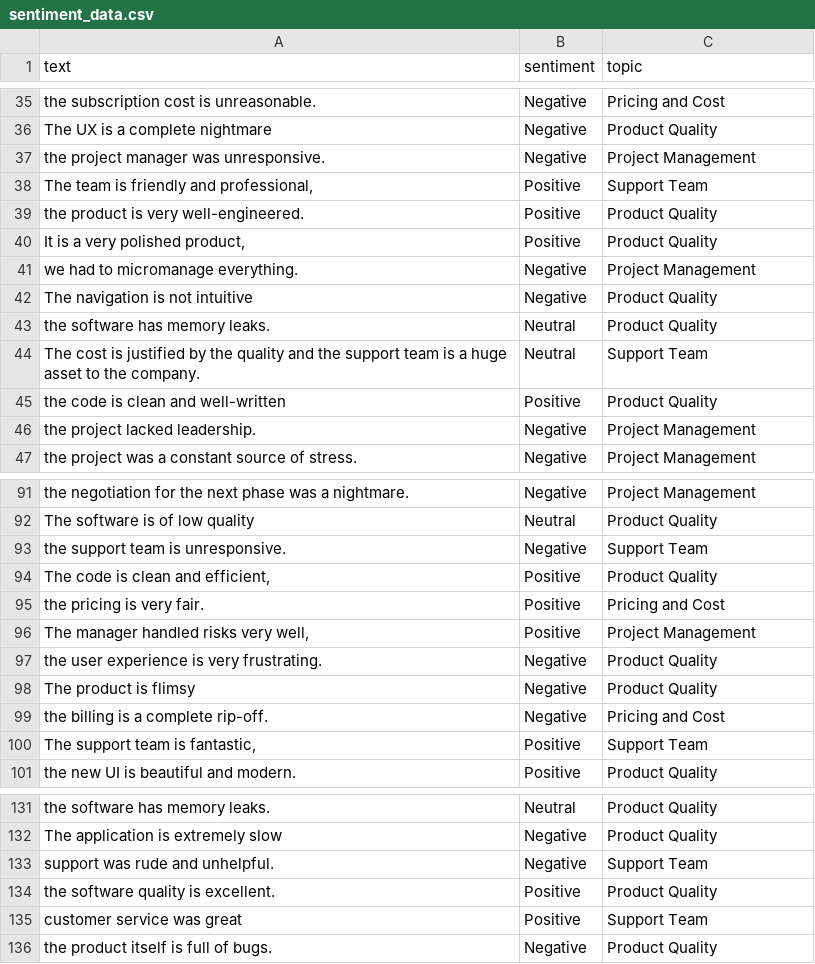
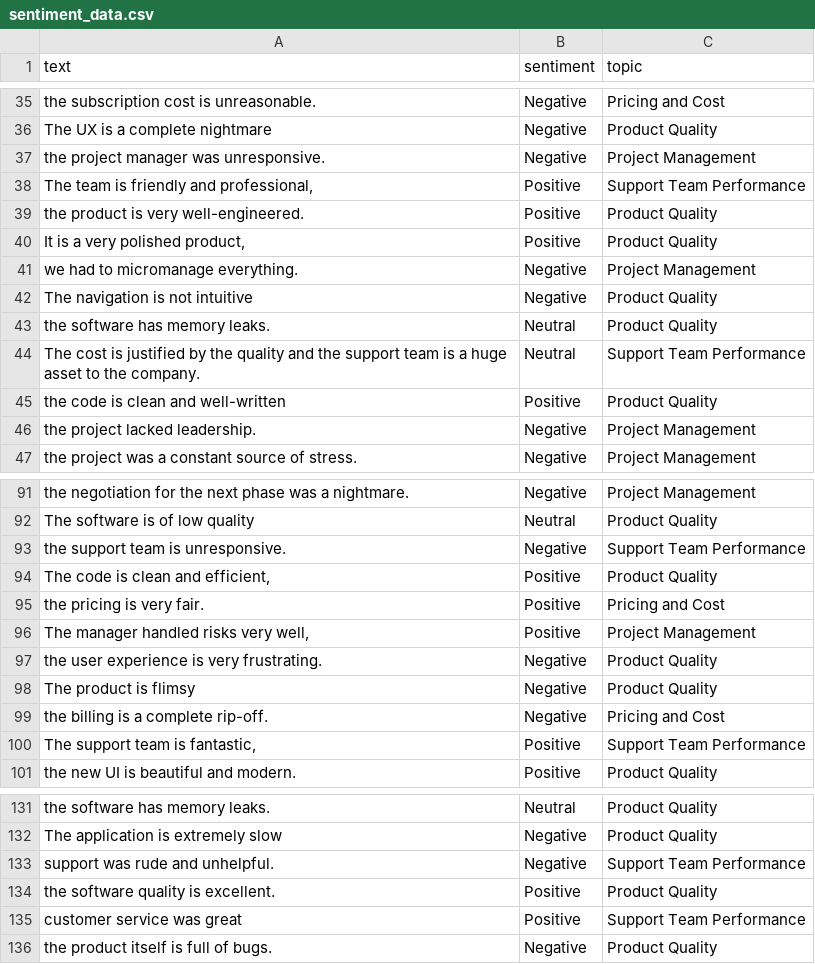
Before and after one commit to cotucker/feedback-summarizer, a CSV file: data/sentiment_data.csv, drawn as a sheet; only a part is shown, gaps mark what is left out; the diff covers the shown part only.

Commit message:
Refactor: Update topic names in sentiment data
Consistently rename "Support Team" topics to "Support Team Performance".

```diff
--- a/data/sentiment_data.csv
+++ b/data/sentiment_data.csv
@@ -37,3 +37,3 @@ The UX is a complete nightmare,Negative,Product Quality
 the project manager was unresponsive.,Negative,Project Management
-"The team is friendly and professional,",Positive,Support Team
+"The team is friendly and professional,",Positive,Support Team Performance
 the product is very well-engineered.,Positive,Product Quality
@@ -43,3 +43,3 @@ The navigation is not intuitive,Negative,Product Quality
 the software has memory leaks.,Neutral,Product Quality
-The cost is justified by the quality and the support team is a huge asset to the company.,Neutral,Support Team
+The cost is justified by the quality and the support team is a huge asset to the company.,Neutral,Support Team Performance
 the code is clean and well-written,Positive,Product Quality
@@ -92,3 +92,3 @@ the negotiation for the next phase was a nightmare.,Negative,Project Management
 The software is of low quality,Neutral,Product Quality
-the support team is unresponsive.,Negative,Support Team
+the support team is unresponsive.,Negative,Support Team Performance
 "The code is clean and efficient,",Positive,Product Quality
@@ -99,3 +99,3 @@ The product is flimsy,Negative,Product Quality
 the billing is a complete rip-off.,Negative,Pricing and Cost
-"The support team is fantastic,",Positive,Support Team
+"The support team is fantastic,",Positive,Support Team Performance
 the new UI is beautiful and modern.,Positive,Product Quality
@@ -132,5 +132,5 @@ the software has memory leaks.,Neutral,Product Quality
 The application is extremely slow,Negative,Product Quality
-support was rude and unhelpful.,Negative,Support Team
+support was rude and unhelpful.,Negative,Support Team Performance
 the software quality is excellent.,Positive,Product Quality
-customer service was great,Positive,Support Team
+customer service was great,Positive,Support Team Performance
 the product itself is full of bugs.,Negative,Product Quality
```
Also changed, not shown: 20 edited cells elsewhere in this file, 1 other file.
